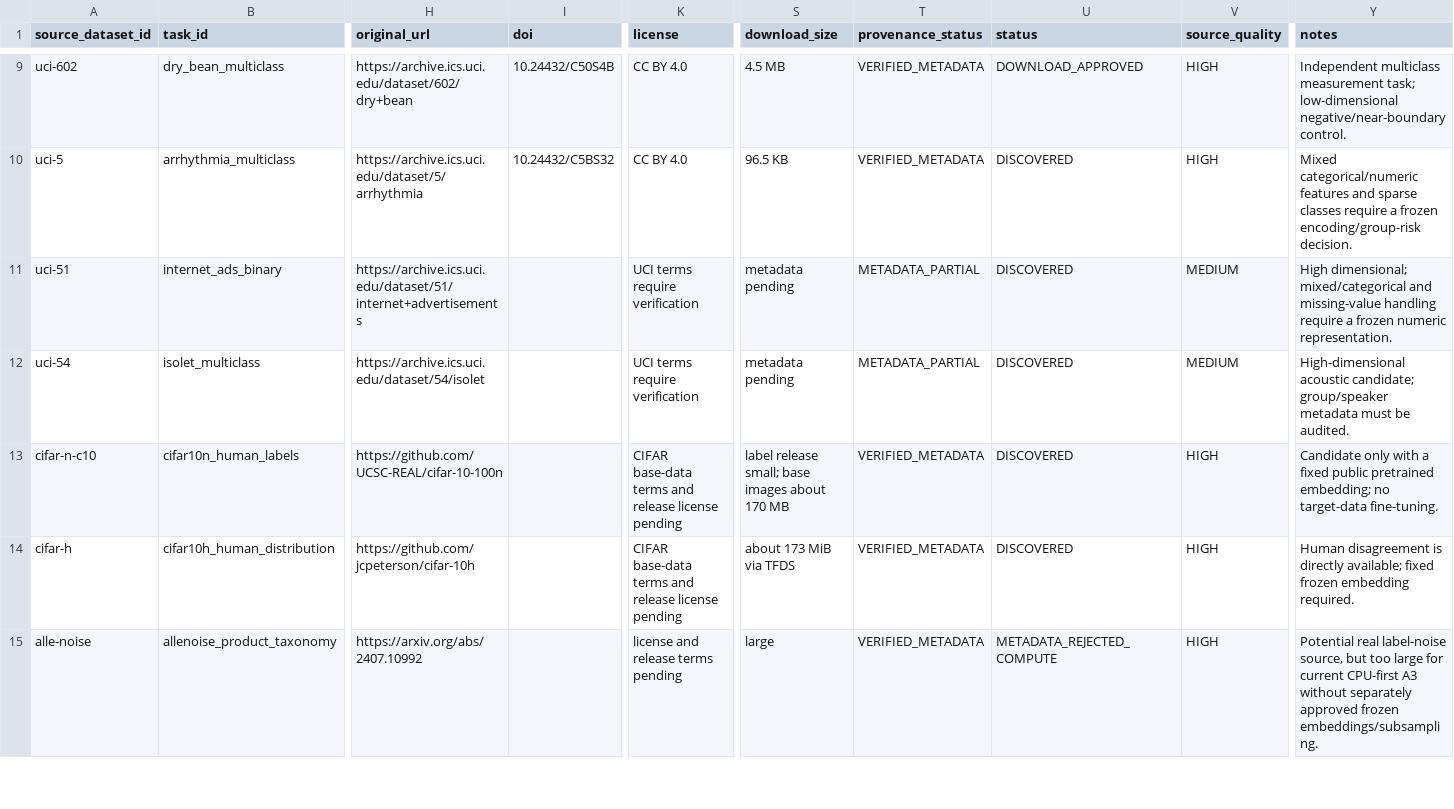
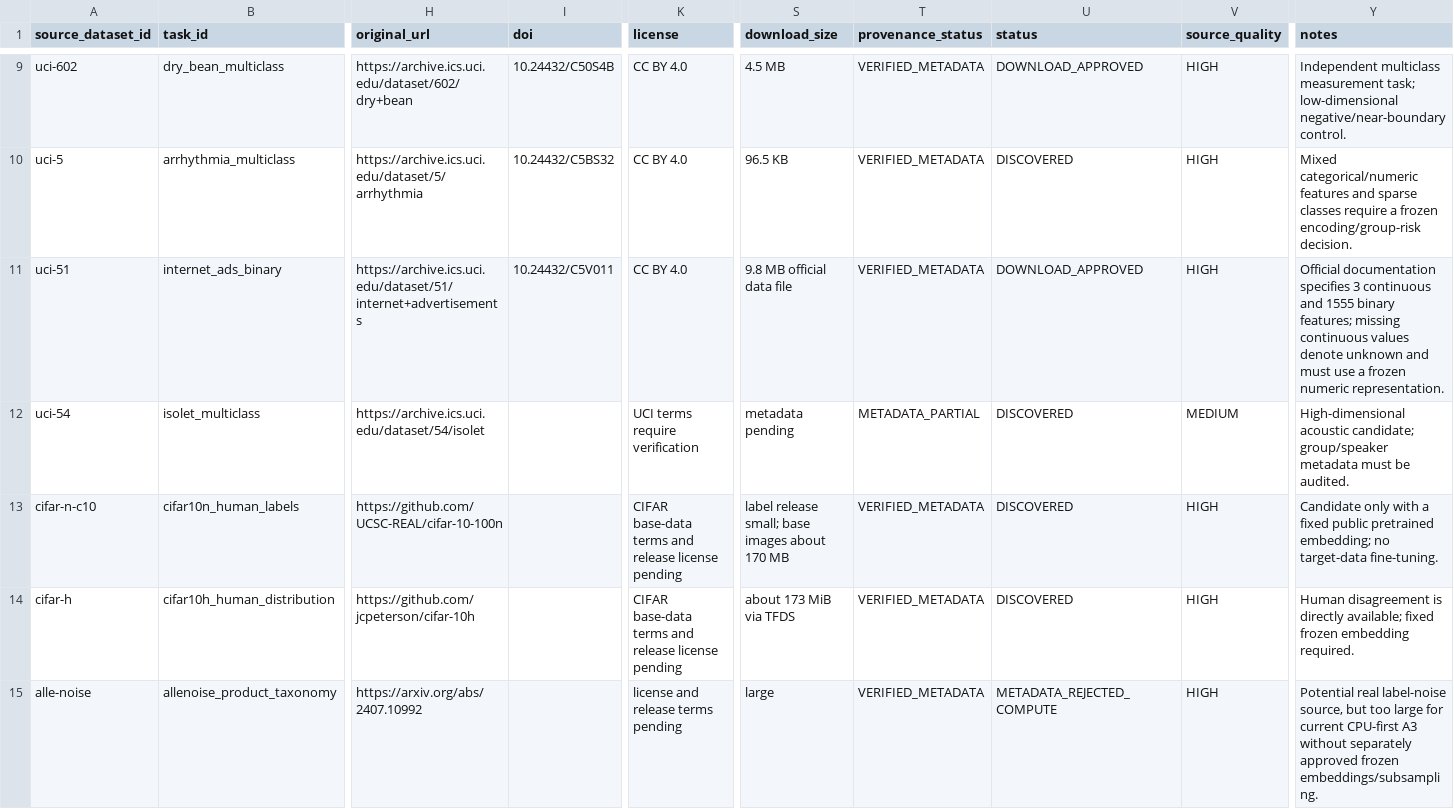
Before and after one commit to whzy3185/liqiu, a CSV file: artifacts/dataset_catalog.csv, drawn as a sheet; only a part is shown, gaps mark what is left out; the diff names each change by its address in the sheet, - before the commit and + after, or states it on an @@ line.

```diff
--- a/artifacts/dataset_catalog.csv
+++ b/artifacts/dataset_catalog.csv
-I11 (doi): (empty)
+I11 (doi): 10.24432/C5V011
-K11 (license): UCI terms require verification
+K11 (license): CC BY 4.0
-S11 (download_size): metadata pending
+S11 (download_size): 9.8 MB official data file
-T11 (provenance_status): METADATA_PARTIAL
+T11 (provenance_status): VERIFIED_METADATA
-U11 (status): DISCOVERED
+U11 (status): DOWNLOAD_APPROVED
-V11 (source_quality): MEDIUM
+V11 (source_quality): HIGH
-Y11 (notes): High dimensional; mixed/categorical and missing-value handling require a frozen…
+Y11 (notes): Official documentation specifies 3 continuous and 1555 binary features; missing continuous values denote unknown and must use a frozen…
```
Also changed, not shown: 4 other files.
